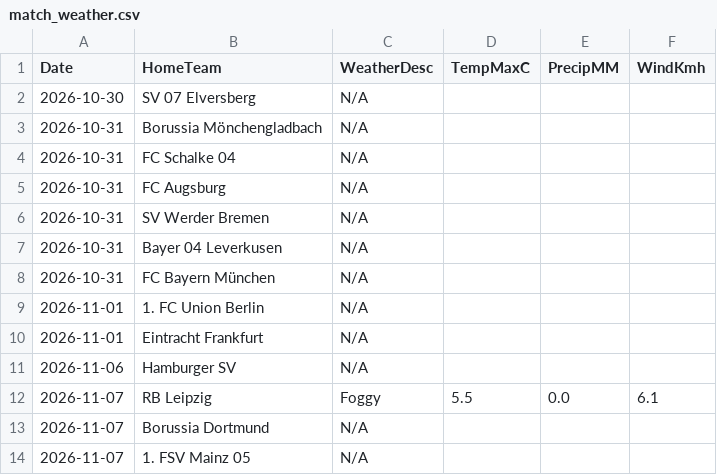
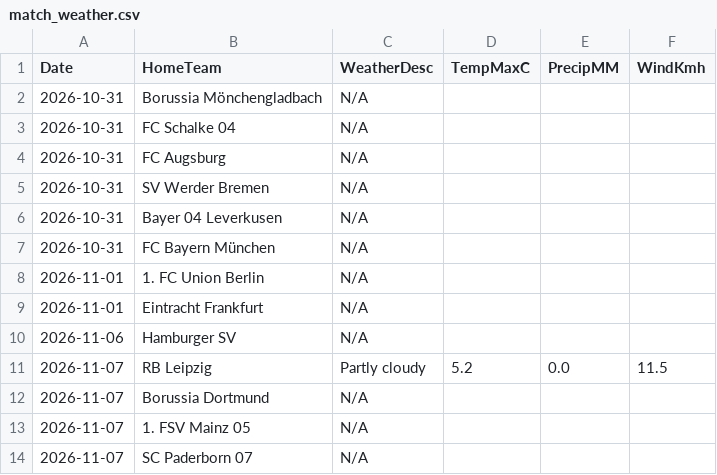
Before and after one commit to gmalbert/bundesliga, a CSV file: data_files/raw/match_weather.csv, drawn as a sheet; only a part is shown; the shorter side is filled out with more unchanged rows.

```diff
--- a/data_files/raw/match_weather.csv
+++ b/data_files/raw/match_weather.csv
@@ -1,3 +1,2 @@
 Date,HomeTeam,WeatherDesc,TempMaxC,PrecipMM,WindKmh
-2026-10-30,SV 07 Elversberg,N/A,,,
 2026-10-31,Borussia Mönchengladbach,N/A,,,
@@ -11,3 +10,3 @@ Date,HomeTeam,WeatherDesc,TempMaxC,PrecipMM,WindKmh
 2026-11-06,Hamburger SV,N/A,,,
-2026-11-07,RB Leipzig,Foggy,5.5,0.0,6.1
+2026-11-07,RB Leipzig,Partly cloudy,5.2,0.0,11.5
 2026-11-07,Borussia Dortmund,N/A,,,
```
Also changed, not shown: data_files/upcoming_fixtures.csv, models/poisson_strengths.csv, 2 other files.
